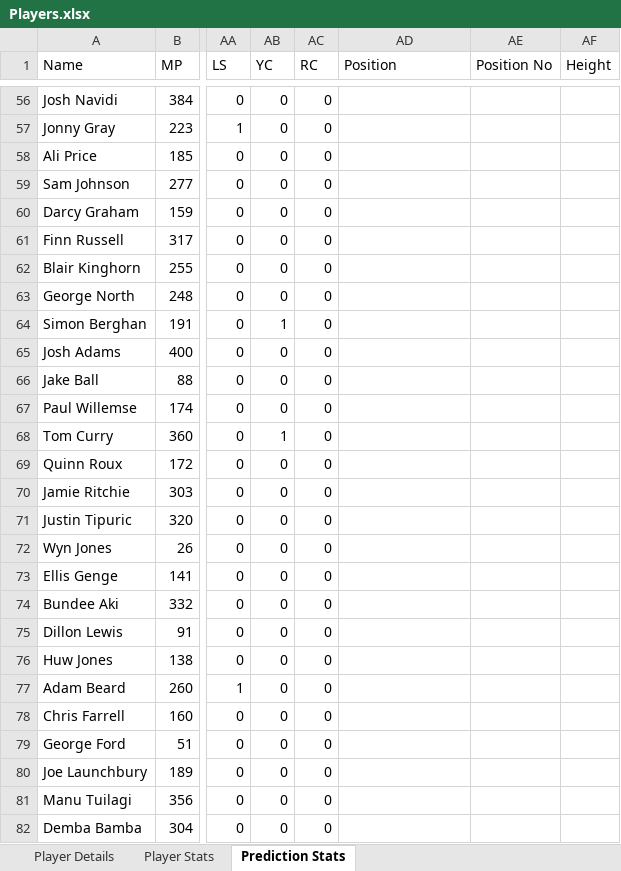
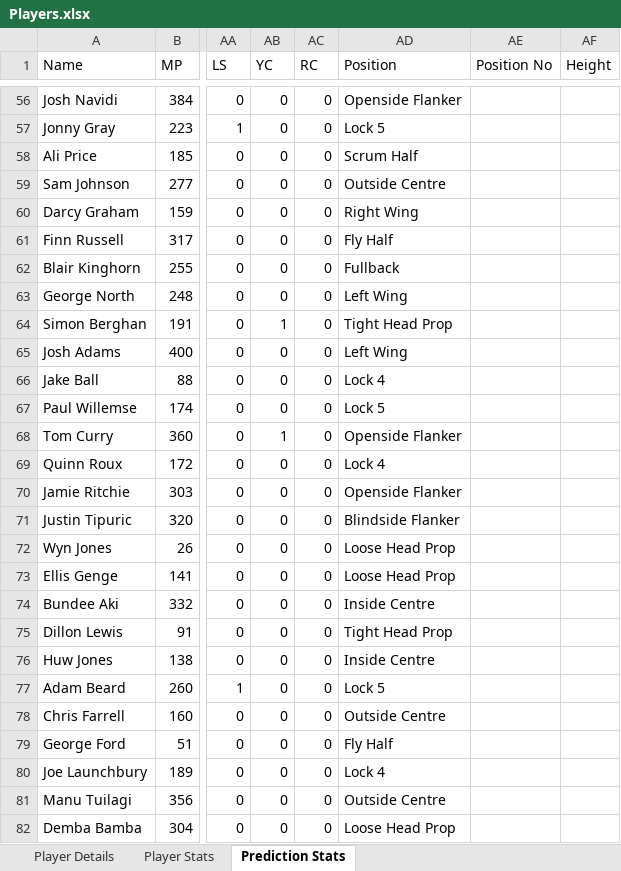
Before and after one commit to Ranul00/DreamXV, an Excel workbook: Players.xlsx, sheet Prediction Stats, drawn as a sheet; only a part is shown, gaps mark what is left out; values as stored, in another font and other column widths than the file's, no borders; the diff covers the shown part only; the diff names each change by its address in the sheet, - before the commit and + after, or states it on an @@ line.

Commit message:
[DC2] adding player position column from 'Player Details' sheet to 'Prediction Stats' sheet

```diff
--- a/Players.xlsx (sheet Prediction Stats)
+++ b/Players.xlsx (sheet Prediction Stats)
-AD56 (Position): (empty)
+AD56 (Position): Openside Flanker
-AD57 (Position): (empty)
+AD57 (Position): Lock 5
-AD58 (Position): (empty)
+AD58 (Position): Scrum Half
-AD59 (Position): (empty)
+AD59 (Position): Outside Centre
-AD60 (Position): (empty)
+AD60 (Position): Right Wing
-AD61 (Position): (empty)
+AD61 (Position): Fly Half
-AD62 (Position): (empty)
+AD62 (Position): Fullback
-AD63 (Position): (empty)
+AD63 (Position): Left Wing
-AD64 (Position): (empty)
+AD64 (Position): Tight Head Prop
-AD65 (Position): (empty)
+AD65 (Position): Left Wing
-AD66 (Position): (empty)
+AD66 (Position): Lock 4
-AD67 (Position): (empty)
+AD67 (Position): Lock 5
-AD68 (Position): (empty)
+AD68 (Position): Openside Flanker
-AD69 (Position): (empty)
+AD69 (Position): Lock 4
-AD70 (Position): (empty)
+AD70 (Position): Openside Flanker
-AD71 (Position): (empty)
+AD71 (Position): Blindside Flanker
-AD72:AD73 (Position): (empty)
+AD72:AD73 (Position): Loose Head Prop
-AD74 (Position): (empty)
+AD74 (Position): Inside Centre
-AD75 (Position): (empty)
+AD75 (Position): Tight Head Prop
-AD76 (Position): (empty)
+AD76 (Position): Inside Centre
-AD77 (Position): (empty)
+AD77 (Position): Lock 5
-AD78 (Position): (empty)
+AD78 (Position): Outside Centre
-AD79 (Position): (empty)
+AD79 (Position): Fly Half
-AD80 (Position): (empty)
+AD80 (Position): Lock 4
-AD81 (Position): (empty)
+AD81 (Position): Outside Centre
-AD82 (Position): (empty)
+AD82 (Position): Loose Head Prop
```
Also changed, not shown: 342 edited cells elsewhere in this sheet, 1 other file.
